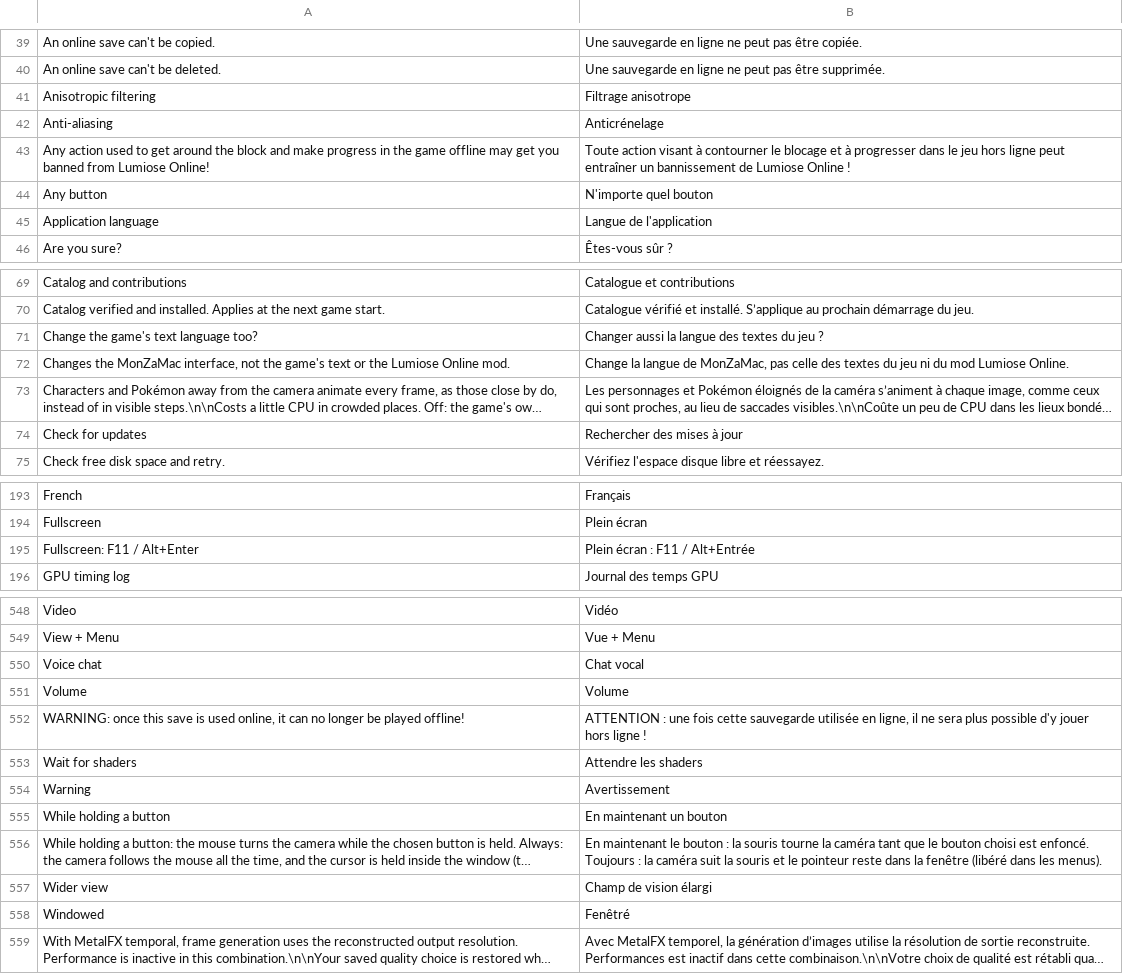
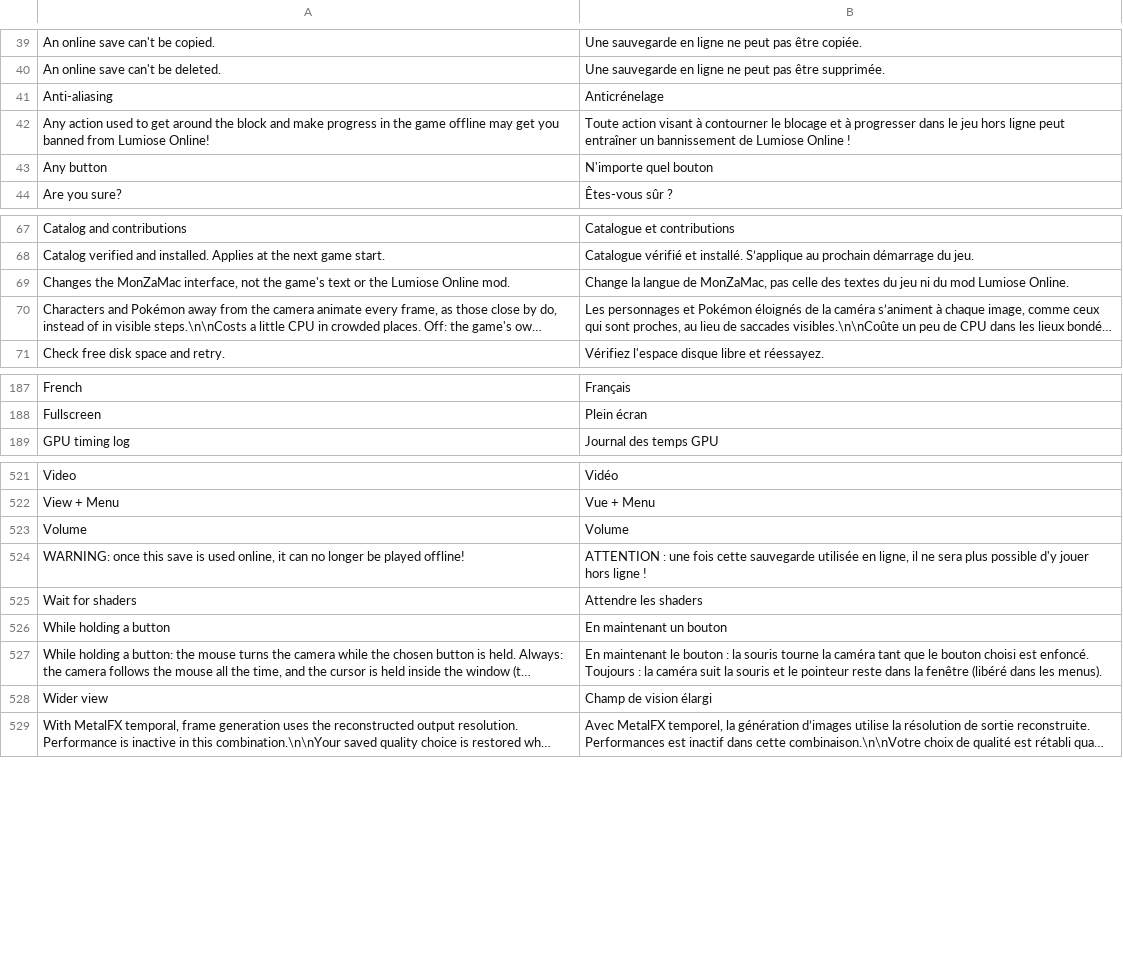
Before and after one commit to lucabravi/MonZaMac, a TSV file: i18n/catalog/fr.tsv, drawn as a sheet; only a part is shown, gaps mark what is left out; long unchanged cells end in …; the diff covers the shown part only; the diff names each change by its address in the sheet, - before the commit and + after, or states it on an @@ line.

```diff
--- a/i18n/catalog/fr.tsv
+++ b/i18n/catalog/fr.tsv
-row 41: Anisotropic filtering | Filtrage anisotrope
-row 45: Application language | Langue de l'application
-row 71: Change the game's text language too? | Changer aussi la langue des textes du jeu ?
-row 74: Check for updates | Rechercher des mises à jour
-row 195: Fullscreen: F11 / Alt+Enter | Plein écran : F11 / Alt+Entrée
-row 550: Voice chat | Chat vocal
-row 554: Warning | Avertissement
-row 558: Windowed | Fenêtré
```
Also changed, not shown: 23 removed rows elsewhere in this file, i18n/catalog/es.tsv, i18n/catalog/it.tsv, 12 other files.
